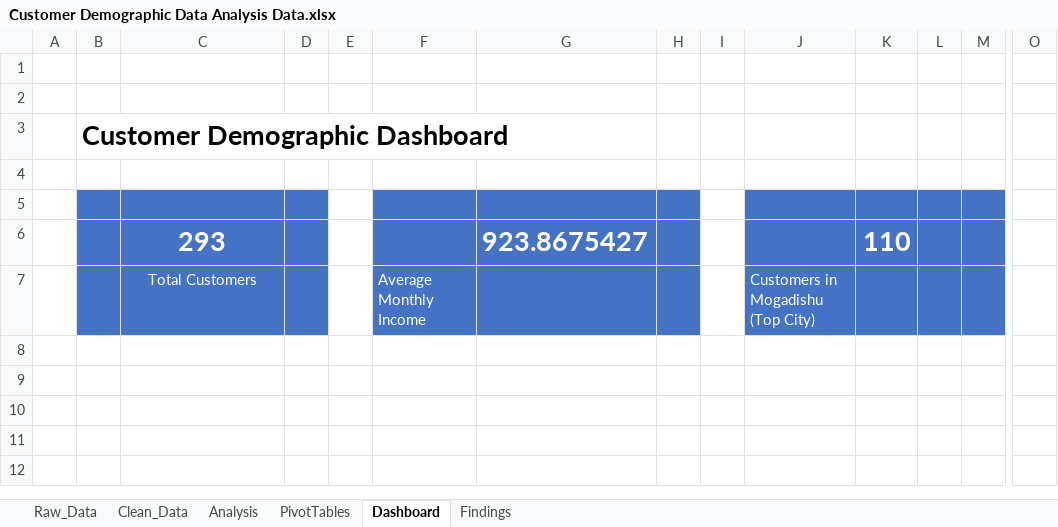
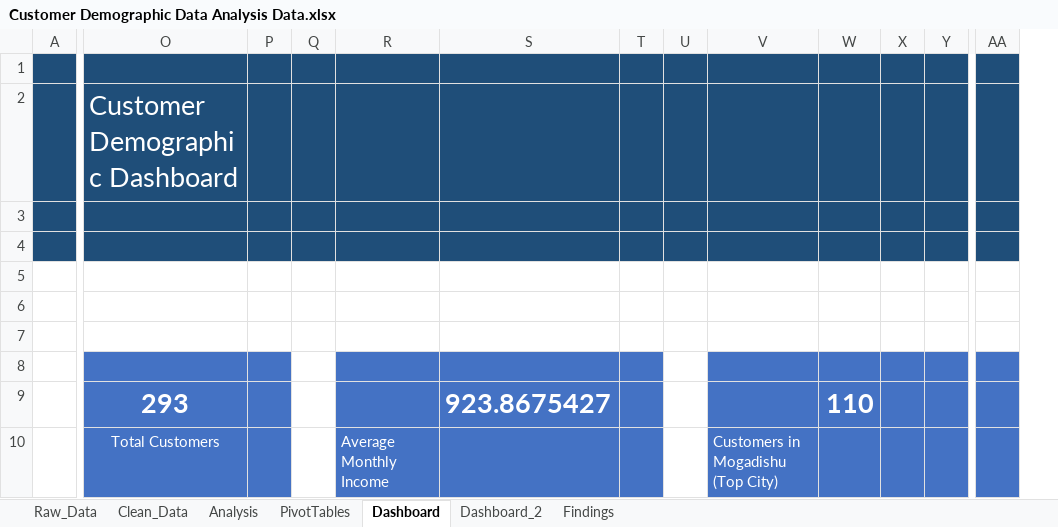
Before and after one commit to Faysal-Maxamed/Data-Analytics-Course, an Excel workbook: Practical Excel Data Analytics Project/Customer Demographic Data Analysis Data.xlsx, sheet Dashboard, drawn as a sheet; only a part is shown, gaps mark what is left out; values as stored, in another font and other column widths than the file's, no borders; charts and pictures not drawn; removed rows and columns are numbered as before the commit, all else as after; rows hold the shown columns only; the diff covers the shown part only; the diff names each change by its address in the sheet, - before the commit and + after, or states it on an @@ line.

```diff
--- a/Practical Excel Data Analytics Project/Customer Demographic Data Analysis Data.xlsx (sheet Dashboard)
+++ b/Practical Excel Data Analytics Project/Customer Demographic Data Analysis Data.xlsx (sheet Dashboard)
+sheet tab: Dashboard_2
-column B, row 3: Customer Demographic Dashboard
+row 1: (empty)
+row 2:  | Customer Demographic Dashboard
+row 3: (empty)
-A4 fill: none
+A4 fill: #1F4E79
-O4:AA4 fill: none
+O4:AA4 fill: #1F4E79
-AA8:AA10 fill: none
+AA8:AA10 fill: #4472C4
```
Also changed, not shown: 13 added columns, 1 removed column and cell formats elsewhere in this sheet, sheet PivotTables, sheet Findings, sheet Analysis, formulas that keep their value, charts or pictures, 1 other file.
